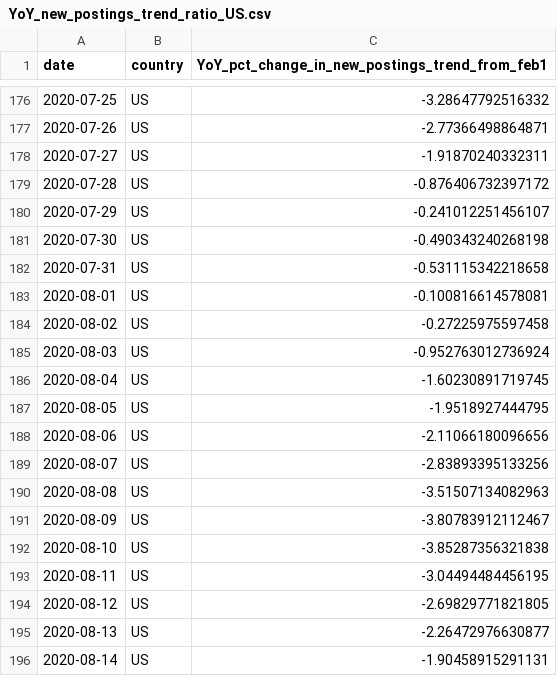
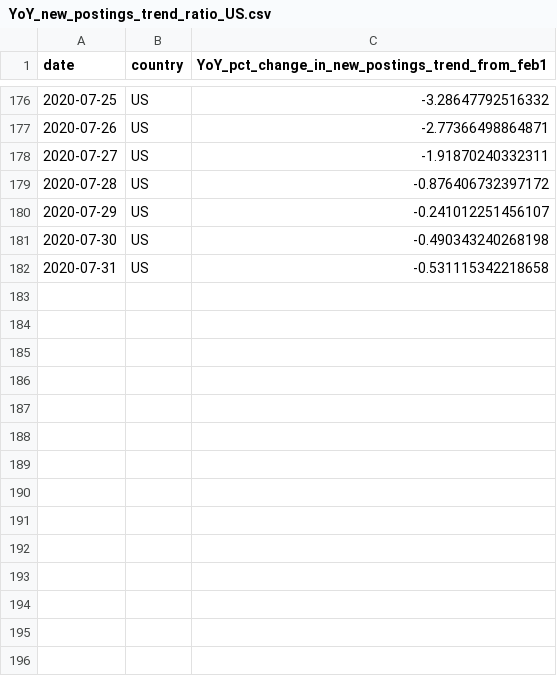
Before and after one commit to hiring-lab/job_postings_tracker, a CSV file: US/YoY_new_postings_trend_ratio_US.csv, drawn as a sheet; only a part is shown, gaps mark what is left out.

```diff
--- a/US/YoY_new_postings_trend_ratio_US.csv
+++ b/US/YoY_new_postings_trend_ratio_US.csv
@@ -182,15 +182 @@ date,country,YoY_pct_change_in_new_postings_trend_from_feb1
 2020-07-31,US,-0.531115342218658
-2020-08-01,US,-0.100816614578081
-2020-08-02,US,-0.27225975597458
-2020-08-03,US,-0.952763012736924
-2020-08-04,US,-1.60230891719745
-2020-08-05,US,-1.9518927444795
-2020-08-06,US,-2.11066180096656
-2020-08-07,US,-2.83893395133256
-2020-08-08,US,-3.51507134082963
-2020-08-09,US,-3.80783912112467
-2020-08-10,US,-3.85287356321838
-2020-08-11,US,-3.04494484456195
-2020-08-12,US,-2.69829771821805
-2020-08-13,US,-2.26472976630877
-2020-08-14,US,-1.90458915291131
```
Also changed, not shown: US/YoY_postings_trend_ratio_US.csv, US/postings_category_index_US.csv, 2 other files.
